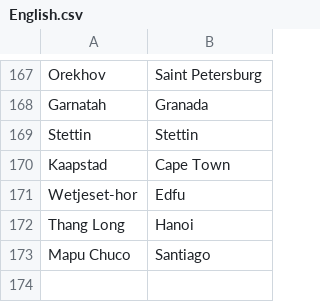
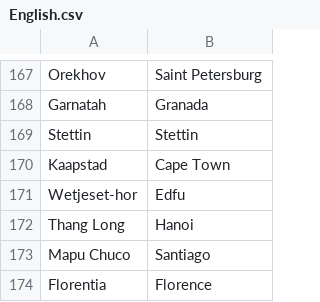
Before and after one commit to crossCiv4/DoC-Cross-Overhaul, a CSV file: Assets/Maps/Translations/English.csv, drawn as a sheet; only a part is shown, gaps mark what is left out.

```diff
--- a/Assets/Maps/Translations/English.csv
+++ b/Assets/Maps/Translations/English.csv
@@ -173 +173,2 @@ Thang Long,Hanoi
 Mapu Chuco,Santiago
+Florentia,Florence
```
Also changed, not shown: Assets/Maps/Translations/German.csv, Assets/Maps/Translations/Italian.csv, 2 other files.
